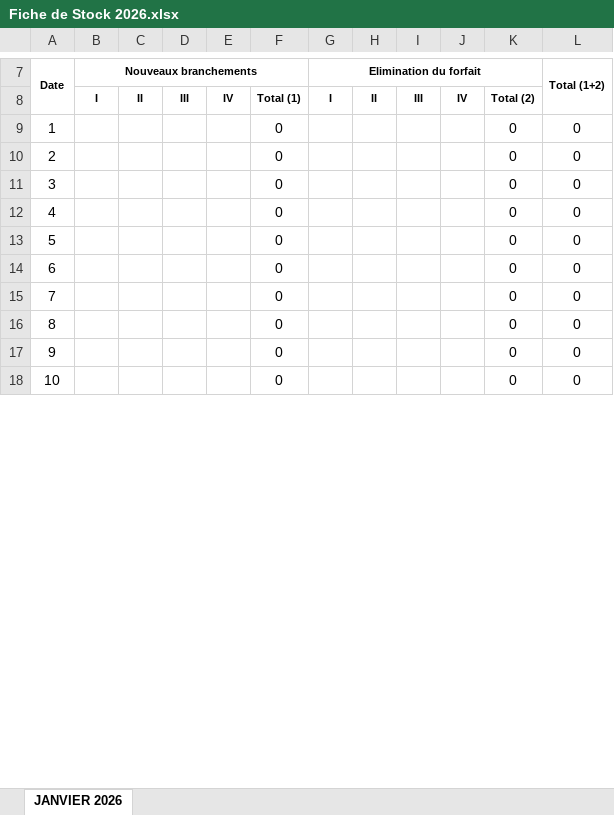
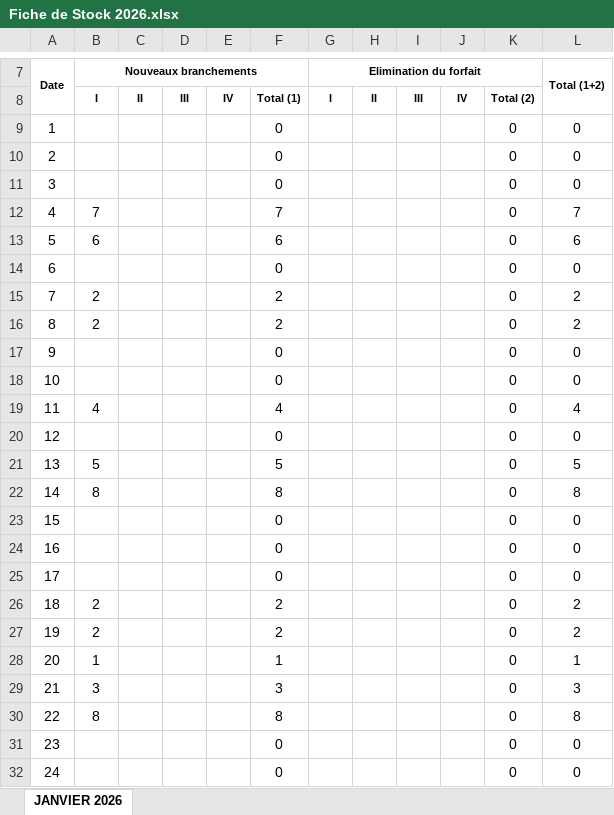
Before and after one commit to Lounnaci-gi/pose_compteur, an Excel workbook: Gestion Stock 2026/Gestion de Stock Berrouaghia/Fiche de Stock 2026.xlsx, sheet JANVIER 2026, drawn as a sheet; only a part is shown, gaps mark what is left out; the shorter side is filled out with more unchanged rows; values as stored, in another font and other column widths than the file's, no borders; charts and pictures not drawn; addresses are those after the commit; the diff covers the shown part only; the diff names each change by its address in the sheet, - before the commit and + after, or states it on an @@ line.

```diff
--- a/Gestion Stock 2026/Gestion de Stock Berrouaghia/Fiche de Stock 2026.xlsx (sheet JANVIER 2026)
+++ b/Gestion Stock 2026/Gestion de Stock Berrouaghia/Fiche de Stock 2026.xlsx (sheet JANVIER 2026)
+row 12: 4 | 7 |  |  |  | 7 |  |  |  |  | 0 | 7
+row 13: 5 | 6 |  |  |  | 6 |  |  |  |  | 0 | 6
@@ row 19 moved to row 14: 6 @@
+row 15: 7 | 2 |  |  |  | 2 |  |  |  |  | 0 | 2
+row 16: 8 | 2 |  |  |  | 2 |  |  |  |  | 0 | 2
@@ row 20 moved to row 17: 9 @@
@@ row 21 moved to row 18: 10 @@
+row 19: 11 | 4 |  |  |  | 4 |  |  |  |  | 0 | 4
@@ row 22 moved to row 20: 12 @@
+row 21: 13 | 5 |  |  |  | 5 |  |  |  |  | 0 | 5
+row 22: 14 | 8 |  |  |  | 8 |  |  |  |  | 0 | 8
@@ column A (Date) renumbered between rows 23 and 39 @@
+row 26: 18 | 2 |  |  |  | 2 |  |  |  |  | 0 | 2
+row 27: 19 | 2 |  |  |  | 2 |  |  |  |  | 0 | 2
+row 28: 20 | 1 |  |  |  | 1 |  |  |  |  | 0 | 1
+row 29: 21 | 3 |  |  |  | 3 |  |  |  |  | 0 | 3
+row 30: 22 | 8 |  |  |  | 8 |  |  |  |  | 0 | 8
```
Also changed, not shown: 8 added rows, 17 removed rows and 11 edited cells elsewhere in this sheet, formulas that keep their value, Gestion Stock 2026/Gestion de Stock Berrouaghia/Suivie pose Compteur 2026.xlsx, Gestion Stock 2026/Gestion de Stock Robeia/Fiche de Stock Robeia 2026.xlsx, 4 other files.
